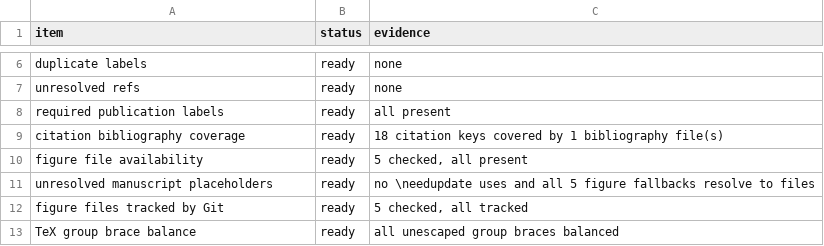
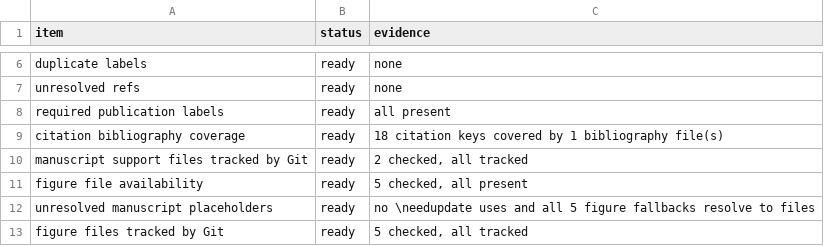
Before and after one commit to XialeiH/ReGraph-VLM, a CSV file: preproc_v0/repetition_familiarity/results/final_tables/manuscript_publication_claims_audit.csv, drawn as a sheet; only a part is shown, gaps mark what is left out; the shorter side is filled out with more unchanged rows; the diff names each change by its address in the sheet, - before the commit and + after, or states it on an @@ line.

Commit message:
Audit tracked manuscript support files

```diff
--- a/preproc_v0/repetition_familiarity/results/final_tables/manuscript_publication_claims_audit.csv
+++ b/preproc_v0/repetition_familiarity/results/final_tables/manuscript_publication_claims_audit.csv
+row 10: manuscript support files tracked by Git | ready | 2 checked, all tracked
```
Also changed, not shown: 3 other files.
